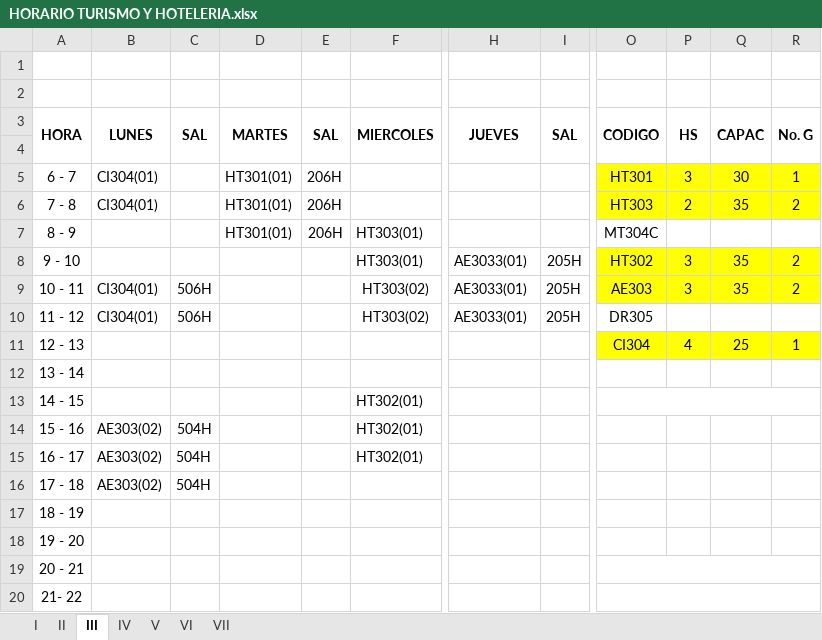
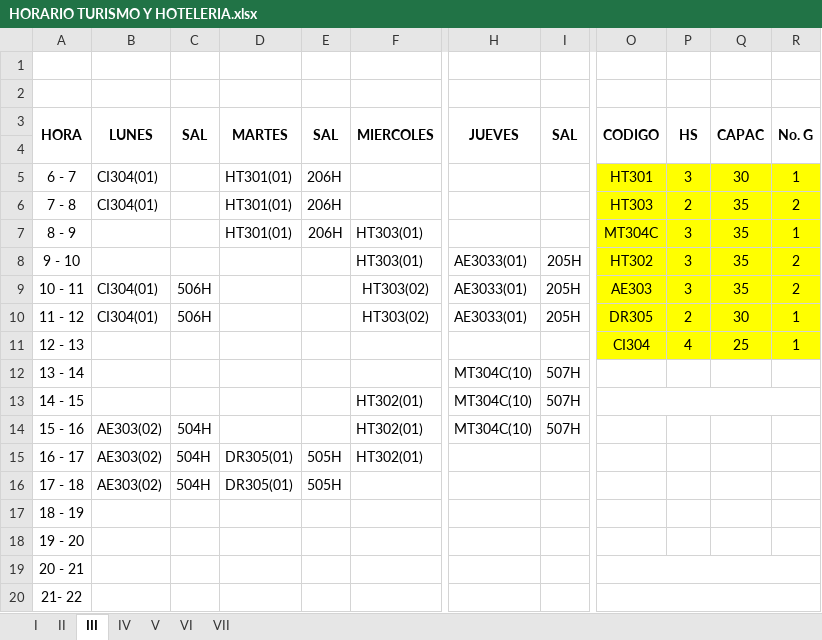
Before and after one commit to omairatapias/FACE, an Excel workbook: TURISTICAS Y HOTELERAS/HORARIO TURISMO Y HOTELERIA.xlsx, sheet III, drawn as a sheet; only a part is shown, gaps mark what is left out; values as stored, in another font and other column widths than the file's, no borders; the diff names each change by its address in the sheet, - before the commit and + after, or states it on an @@ line.

```diff
--- a/TURISTICAS Y HOTELERAS/HORARIO TURISMO Y HOTELERIA.xlsx (sheet III)
+++ b/TURISTICAS Y HOTELERAS/HORARIO TURISMO Y HOTELERIA.xlsx (sheet III)
-O7:R7 fill: none
+O7:R7 fill: #FFFF00
-P7: (empty)
+P7: 3
-Q7: (empty)
+Q7: 35
-R7: (empty)
+R7: 1
-O10:R10 fill: none
+O10:R10 fill: #FFFF00
-P10: (empty)
+P10: 2
-Q10: (empty)
+Q10: 30
-R10: (empty)
+R10: 1
-H12:H14: (empty)
+H12:H14: MT304C(10)
-I12:I14: (empty)
+I12:I14: 507H
-D15:D16: (empty)
+D15:D16: DR305(01)
-E15:E16: (empty)
+E15:E16: 505H
```
Also changed, not shown: sheet II, sheet I, sheet IV.
